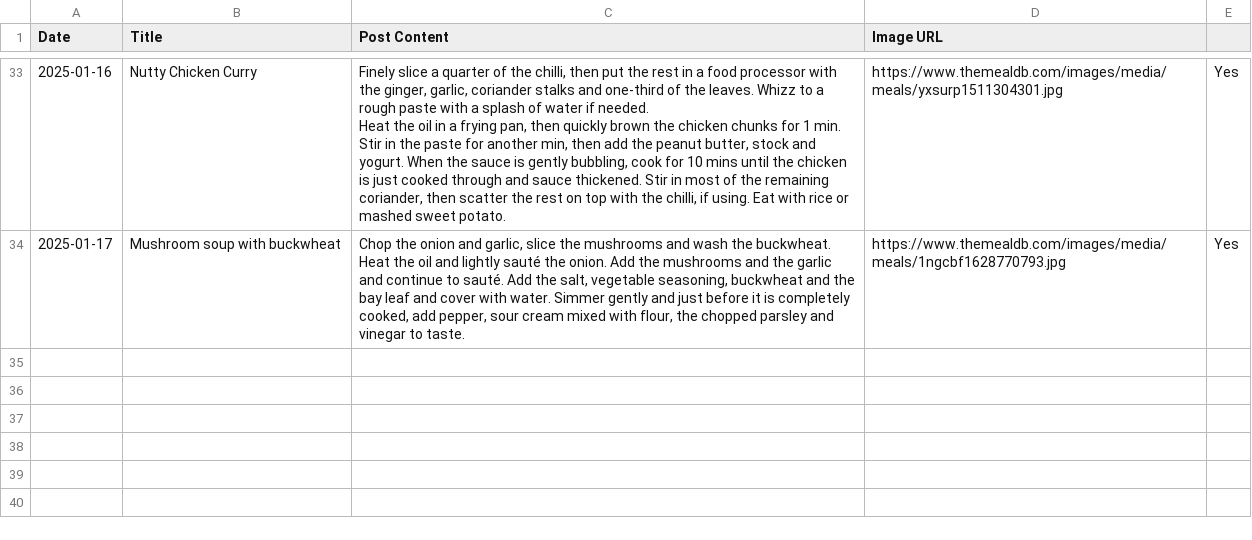
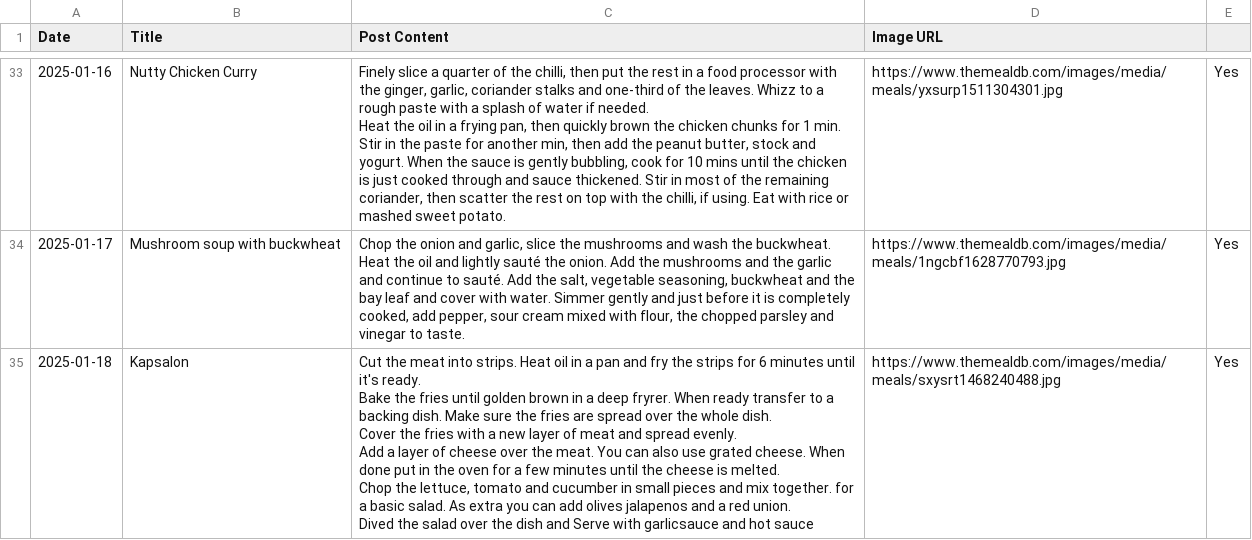
Before and after one commit to ImmutableType/X_IT_BTCETH_BOT, a CSV file: recipes.csv, drawn as a sheet; only a part is shown, gaps mark what is left out.

```diff
--- a/recipes.csv
+++ b/recipes.csv
@@ -230 +230,7 @@ Heat the oil in a frying pan, then quickly brown the chicken chunks for 1 min. S
 2025-01-17,Mushroom soup with buckwheat,"Chop the onion and garlic, slice the mushrooms and wash the buckwheat. Heat the oil and lightly sauté the onion. Add the mushrooms and the garlic and continue to sauté. Add the salt, vegetable seasoning, buckwheat and the bay leaf and cover with water. Simmer gently and just before it is completely cooked, add pepper, sour cream mixed with flour, the chopped parsley and vinegar to taste.",https://www.themealdb.com/images/media/meals/1ngcbf1628770793.jpg,Yes
+2025-01-18,Kapsalon,"Cut the meat into strips. Heat oil in a pan and fry the strips for 6 minutes until it's ready.
+Bake the fries until golden brown in a deep fryrer. When ready transfer to a backing dish. Make sure the fries are spread over the whole dish.
+Cover the fries with a new layer of meat and spread evenly.
+Add a layer of cheese over the meat. You can also use grated cheese. When done put in the oven for a few minutes until the cheese is melted.
+Chop the lettuce, tomato and cucumber in small pieces and mix together. for a basic salad. As extra you can add olives jalapenos and a red union.
+Dived the salad over the dish and Serve with garlicsauce and hot sauce",https://www.themealdb.com/images/media/meals/sxysrt1468240488.jpg,Yes
```
